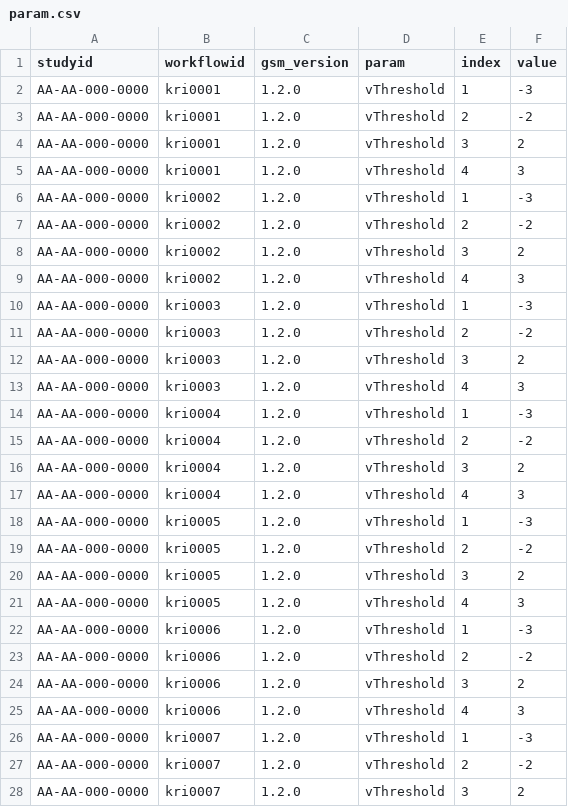
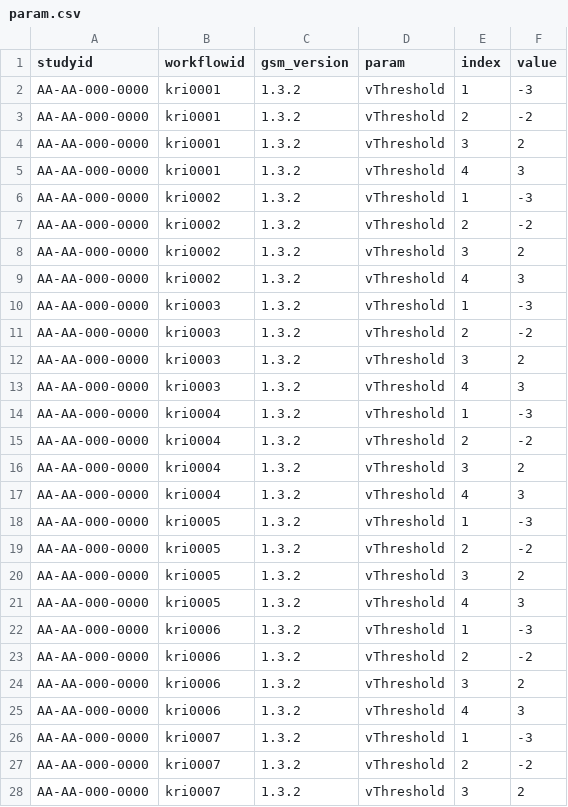
Before and after one commit to Gilead-BioStats/clindata, a CSV file: data-raw/config/param.csv, drawn as a sheet; only a part is shown; the diff covers the shown part only.

```diff
--- a/data-raw/config/param.csv
+++ b/data-raw/config/param.csv
@@ -1,28 +1,28 @@
 studyid,workflowid,gsm_version,param,index,value
-AA-AA-000-0000,kri0001,1.2.0,vThreshold,1,-3
-AA-AA-000-0000,kri0001,1.2.0,vThreshold,2,-2
-AA-AA-000-0000,kri0001,1.2.0,vThreshold,3,2
-AA-AA-000-0000,kri0001,1.2.0,vThreshold,4,3
-AA-AA-000-0000,kri0002,1.2.0,vThreshold,1,-3
-AA-AA-000-0000,kri0002,1.2.0,vThreshold,2,-2
-AA-AA-000-0000,kri0002,1.2.0,vThreshold,3,2
-AA-AA-000-0000,kri0002,1.2.0,vThreshold,4,3
-AA-AA-000-0000,kri0003,1.2.0,vThreshold,1,-3
-AA-AA-000-0000,kri0003,1.2.0,vThreshold,2,-2
-AA-AA-000-0000,kri0003,1.2.0,vThreshold,3,2
-AA-AA-000-0000,kri0003,1.2.0,vThreshold,4,3
-AA-AA-000-0000,kri0004,1.2.0,vThreshold,1,-3
-AA-AA-000-0000,kri0004,1.2.0,vThreshold,2,-2
-AA-AA-000-0000,kri0004,1.2.0,vThreshold,3,2
-AA-AA-000-0000,kri0004,1.2.0,vThreshold,4,3
-AA-AA-000-0000,kri0005,1.2.0,vThreshold,1,-3
-AA-AA-000-0000,kri0005,1.2.0,vThreshold,2,-2
-AA-AA-000-0000,kri0005,1.2.0,vThreshold,3,2
-AA-AA-000-0000,kri0005,1.2.0,vThreshold,4,3
-AA-AA-000-0000,kri0006,1.2.0,vThreshold,1,-3
-AA-AA-000-0000,kri0006,1.2.0,vThreshold,2,-2
-AA-AA-000-0000,kri0006,1.2.0,vThreshold,3,2
-AA-AA-000-0000,kri0006,1.2.0,vThreshold,4,3
-AA-AA-000-0000,kri0007,1.2.0,vThreshold,1,-3
-AA-AA-000-0000,kri0007,1.2.0,vThreshold,2,-2
-AA-AA-000-0000,kri0007,1.2.0,vThreshold,3,2
+AA-AA-000-0000,kri0001,1.3.2,vThreshold,1,-3
+AA-AA-000-0000,kri0001,1.3.2,vThreshold,2,-2
+AA-AA-000-0000,kri0001,1.3.2,vThreshold,3,2
+AA-AA-000-0000,kri0001,1.3.2,vThreshold,4,3
+AA-AA-000-0000,kri0002,1.3.2,vThreshold,1,-3
+AA-AA-000-0000,kri0002,1.3.2,vThreshold,2,-2
+AA-AA-000-0000,kri0002,1.3.2,vThreshold,3,2
+AA-AA-000-0000,kri0002,1.3.2,vThreshold,4,3
+AA-AA-000-0000,kri0003,1.3.2,vThreshold,1,-3
+AA-AA-000-0000,kri0003,1.3.2,vThreshold,2,-2
+AA-AA-000-0000,kri0003,1.3.2,vThreshold,3,2
+AA-AA-000-0000,kri0003,1.3.2,vThreshold,4,3
+AA-AA-000-0000,kri0004,1.3.2,vThreshold,1,-3
+AA-AA-000-0000,kri0004,1.3.2,vThreshold,2,-2
+AA-AA-000-0000,kri0004,1.3.2,vThreshold,3,2
+AA-AA-000-0000,kri0004,1.3.2,vThreshold,4,3
+AA-AA-000-0000,kri0005,1.3.2,vThreshold,1,-3
+AA-AA-000-0000,kri0005,1.3.2,vThreshold,2,-2
+AA-AA-000-0000,kri0005,1.3.2,vThreshold,3,2
+AA-AA-000-0000,kri0005,1.3.2,vThreshold,4,3
+AA-AA-000-0000,kri0006,1.3.2,vThreshold,1,-3
+AA-AA-000-0000,kri0006,1.3.2,vThreshold,2,-2
+AA-AA-000-0000,kri0006,1.3.2,vThreshold,3,2
+AA-AA-000-0000,kri0006,1.3.2,vThreshold,4,3
+AA-AA-000-0000,kri0007,1.3.2,vThreshold,1,-3
+AA-AA-000-0000,kri0007,1.3.2,vThreshold,2,-2
+AA-AA-000-0000,kri0007,1.3.2,vThreshold,3,2
```
Also changed, not shown: 26 added rows and 13 edited cells elsewhere in this file, data-raw/config/workflow.csv, data-raw/ctms/study.csv, 40 other files.
